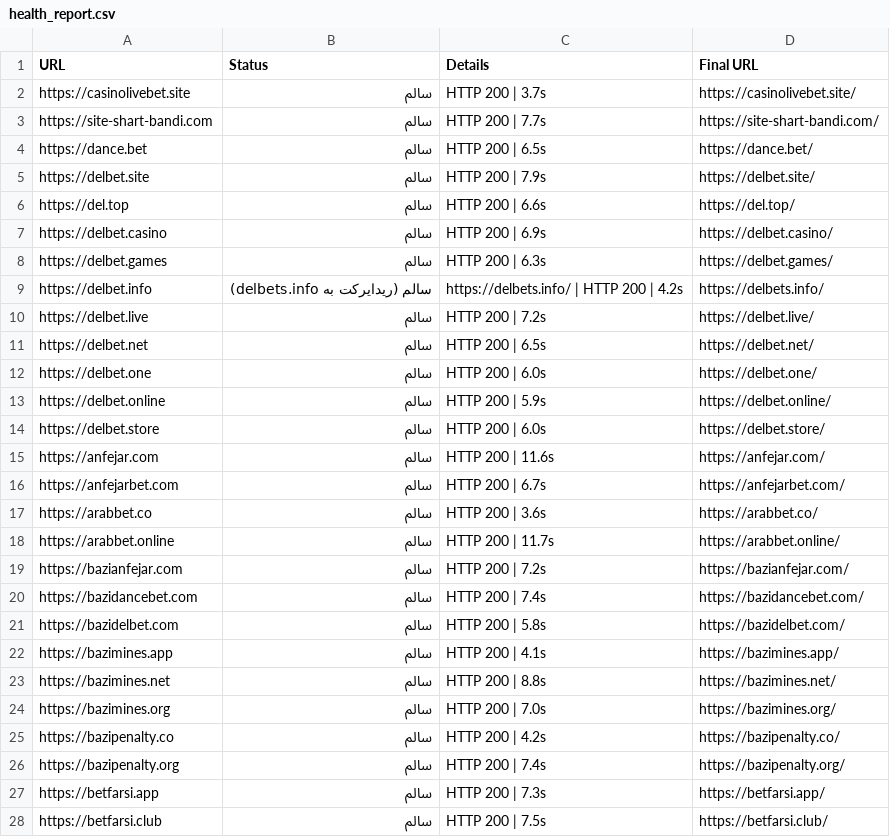
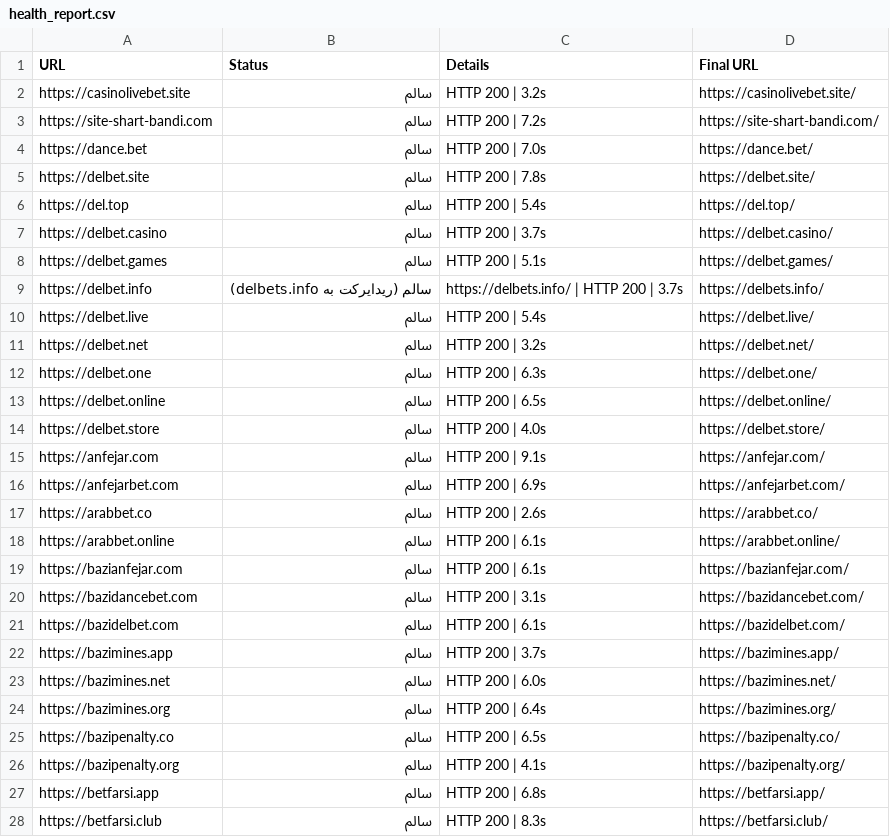
Before and after one commit to condev-dev/QA-Audit, a CSV file: reports/health_report.csv, drawn as a sheet; only a part is shown; the diff covers the shown part only.

```diff
--- a/reports/health_report.csv
+++ b/reports/health_report.csv
@@ -1,28 +1,28 @@
 URL,Status,Details,Final URL
-https://casinolivebet.site,سالم,HTTP 200 | 3.7s,https://casinolivebet.site/
-https://site-shart-bandi.com,سالم,HTTP 200 | 7.7s,https://site-shart-bandi.com/
-https://dance.bet,سالم,HTTP 200 | 6.5s,https://dance.bet/
-https://delbet.site,سالم,HTTP 200 | 7.9s,https://delbet.site/
-https://del.top,سالم,HTTP 200 | 6.6s,https://del.top/
-https://delbet.casino,سالم,HTTP 200 | 6.9s,https://delbet.casino/
-https://delbet.games,سالم,HTTP 200 | 6.3s,https://delbet.games/
-https://delbet.info,سالم (ریدایرکت به delbets.info),https://delbets.info/ | HTTP 200 | 4.2s,https://delbets.info/
-https://delbet.live,سالم,HTTP 200 | 7.2s,https://delbet.live/
-https://delbet.net,سالم,HTTP 200 | 6.5s,https://delbet.net/
-https://delbet.one,سالم,HTTP 200 | 6.0s,https://delbet.one/
-https://delbet.online,سالم,HTTP 200 | 5.9s,https://delbet.online/
-https://delbet.store,سالم,HTTP 200 | 6.0s,https://delbet.store/
-https://anfejar.com,سالم,HTTP 200 | 11.6s,https://anfejar.com/
-https://anfejarbet.com,سالم,HTTP 200 | 6.7s,https://anfejarbet.com/
-https://arabbet.co,سالم,HTTP 200 | 3.6s,https://arabbet.co/
-https://arabbet.online,سالم,HTTP 200 | 11.7s,https://arabbet.online/
-https://bazianfejar.com,سالم,HTTP 200 | 7.2s,https://bazianfejar.com/
-https://bazidancebet.com,سالم,HTTP 200 | 7.4s,https://bazidancebet.com/
-https://bazidelbet.com,سالم,HTTP 200 | 5.8s,https://bazidelbet.com/
-https://bazimines.app,سالم,HTTP 200 | 4.1s,https://bazimines.app/
-https://bazimines.net,سالم,HTTP 200 | 8.8s,https://bazimines.net/
-https://bazimines.org,سالم,HTTP 200 | 7.0s,https://bazimines.org/
-https://bazipenalty.co,سالم,HTTP 200 | 4.2s,https://bazipenalty.co/
-https://bazipenalty.org,سالم,HTTP 200 | 7.4s,https://bazipenalty.org/
-https://betfarsi.app,سالم,HTTP 200 | 7.3s,https://betfarsi.app/
-https://betfarsi.club,سالم,HTTP 200 | 7.5s,https://betfarsi.club/
+https://casinolivebet.site,سالم,HTTP 200 | 3.2s,https://casinolivebet.site/
+https://site-shart-bandi.com,سالم,HTTP 200 | 7.2s,https://site-shart-bandi.com/
+https://dance.bet,سالم,HTTP 200 | 7.0s,https://dance.bet/
+https://delbet.site,سالم,HTTP 200 | 7.8s,https://delbet.site/
+https://del.top,سالم,HTTP 200 | 5.4s,https://del.top/
+https://delbet.casino,سالم,HTTP 200 | 3.7s,https://delbet.casino/
+https://delbet.games,سالم,HTTP 200 | 5.1s,https://delbet.games/
+https://delbet.info,سالم (ریدایرکت به delbets.info),https://delbets.info/ | HTTP 200 | 3.7s,https://delbets.info/
+https://delbet.live,سالم,HTTP 200 | 5.4s,https://delbet.live/
+https://delbet.net,سالم,HTTP 200 | 3.2s,https://delbet.net/
+https://delbet.one,سالم,HTTP 200 | 6.3s,https://delbet.one/
+https://delbet.online,سالم,HTTP 200 | 6.5s,https://delbet.online/
+https://delbet.store,سالم,HTTP 200 | 4.0s,https://delbet.store/
+https://anfejar.com,سالم,HTTP 200 | 9.1s,https://anfejar.com/
+https://anfejarbet.com,سالم,HTTP 200 | 6.9s,https://anfejarbet.com/
+https://arabbet.co,سالم,HTTP 200 | 2.6s,https://arabbet.co/
+https://arabbet.online,سالم,HTTP 200 | 6.1s,https://arabbet.online/
+https://bazianfejar.com,سالم,HTTP 200 | 6.1s,https://bazianfejar.com/
+https://bazidancebet.com,سالم,HTTP 200 | 3.1s,https://bazidancebet.com/
+https://bazidelbet.com,سالم,HTTP 200 | 6.1s,https://bazidelbet.com/
+https://bazimines.app,سالم,HTTP 200 | 3.7s,https://bazimines.app/
+https://bazimines.net,سالم,HTTP 200 | 6.0s,https://bazimines.net/
+https://bazimines.org,سالم,HTTP 200 | 6.4s,https://bazimines.org/
+https://bazipenalty.co,سالم,HTTP 200 | 6.5s,https://bazipenalty.co/
+https://bazipenalty.org,سالم,HTTP 200 | 4.1s,https://bazipenalty.org/
+https://betfarsi.app,سالم,HTTP 200 | 6.8s,https://betfarsi.app/
+https://betfarsi.club,سالم,HTTP 200 | 8.3s,https://betfarsi.club/
```
Also changed, not shown: 66 edited cells elsewhere in this file, reports/favicon_report.csv, reports/og_image_report.csv, 3 other files.
